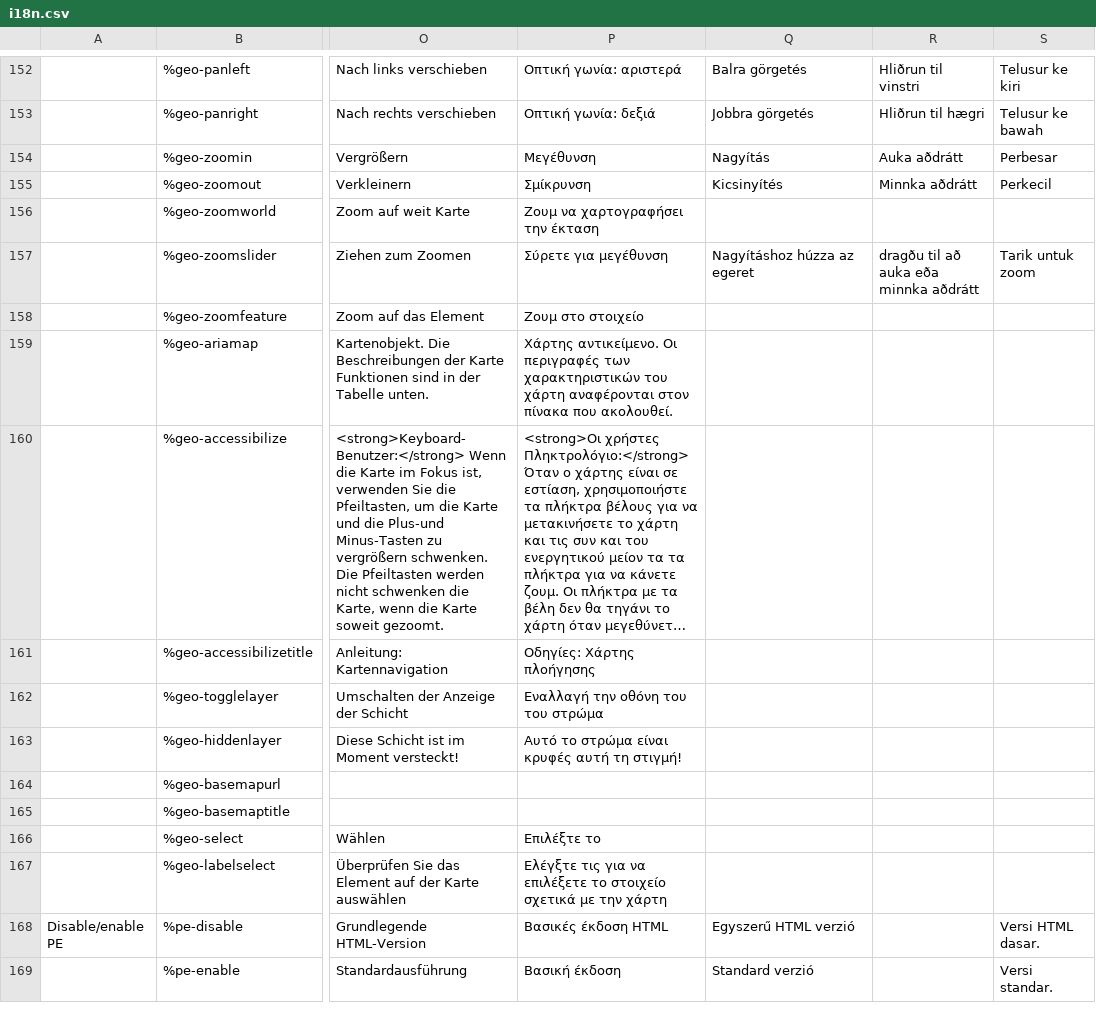
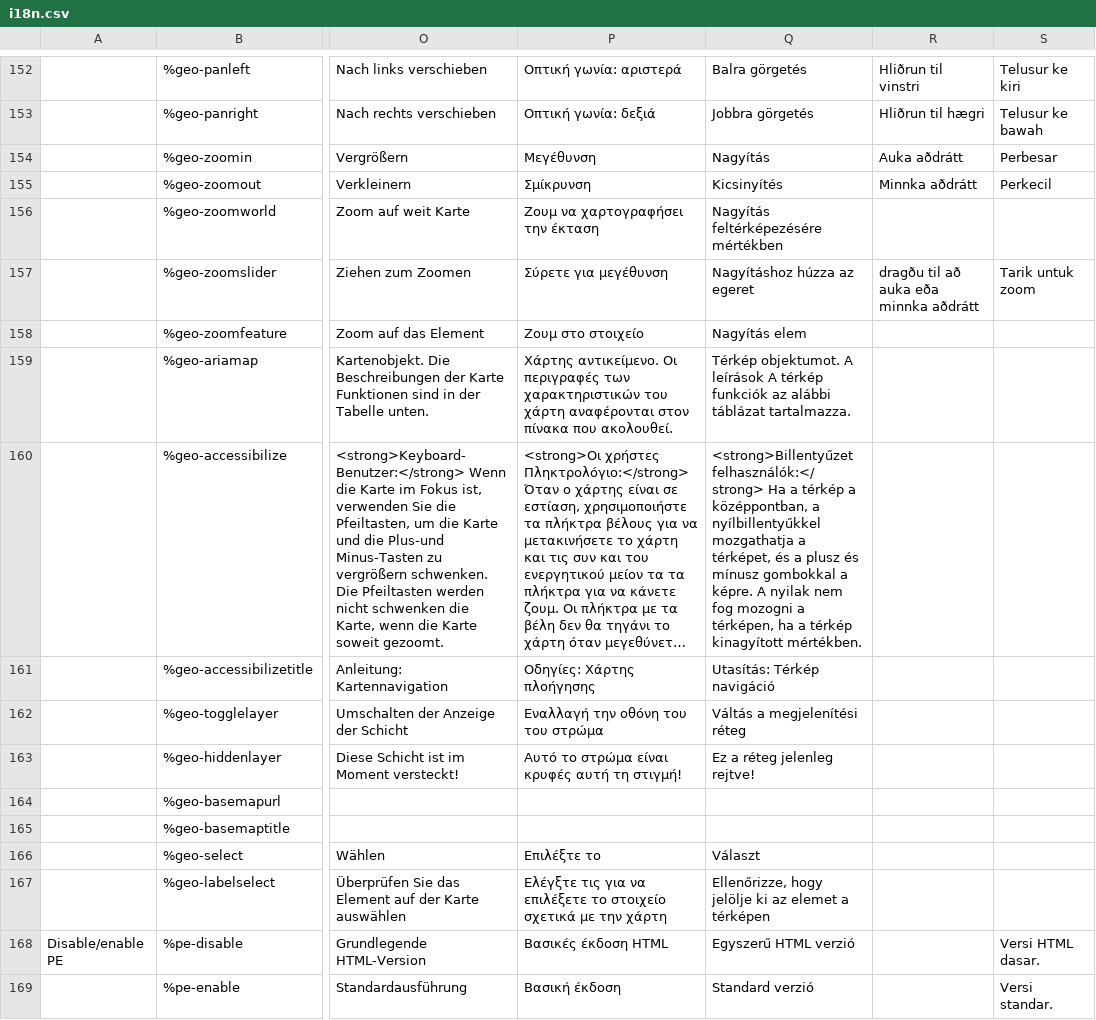
Before and after one commit to wet-boew/wet-boew, a CSV file: src/js/i18n/i18n.csv, drawn as a sheet; only a part is shown, gaps mark what is left out; long unchanged cells end in …; the diff covers the shown part only; the diff names each change by its address in the sheet, - before the commit and + after, or states it on an @@ line.

Commit message:
Added generated Hungarian translations for missing translations in i18n.csv.

```diff
--- a/src/js/i18n/i18n.csv
+++ b/src/js/i18n/i18n.csv
-Q156: (empty)
+Q156: Nagyítás feltérképezésére mértékben
-Q158: (empty)
+Q158: Nagyítás elem
-Q159: (empty)
+Q159: Térkép objektumot. A leírások A térkép funkciók az alábbi táblázat tartalmazza.
-Q160: (empty)
+Q160: <strong>Billentyűzet felhasználók:</strong> Ha a térkép a középpontban, a nyílbillentyűkkel mozgathatja a térképet, és a plusz és mínusz gombokkal a képre. A nyilak nem fog mozogni a térképen, ha a térkép kinagyított mértékben.
-Q161: (empty)
+Q161: Utasítás: Térkép navigáció
-Q162: (empty)
+Q162: Váltás a megjelenítési réteg
-Q163: (empty)
+Q163: Ez a réteg jelenleg rejtve!
-Q166: (empty)
+Q166: Választ
-Q167: (empty)
+Q167: Ellenőrizze, hogy jelölje ki az elemet a térképen
```
Also changed, not shown: 155 edited cells elsewhere in this file.
